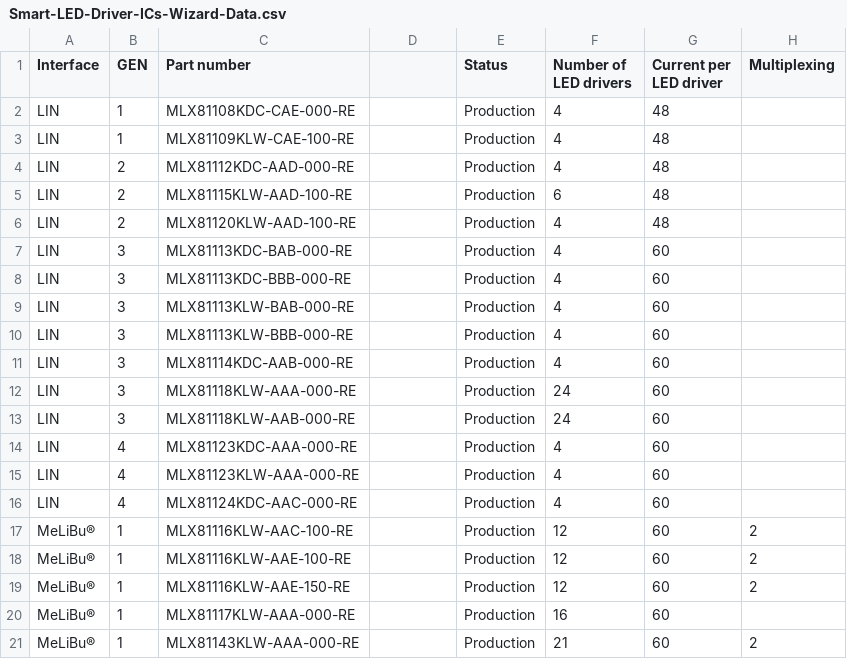
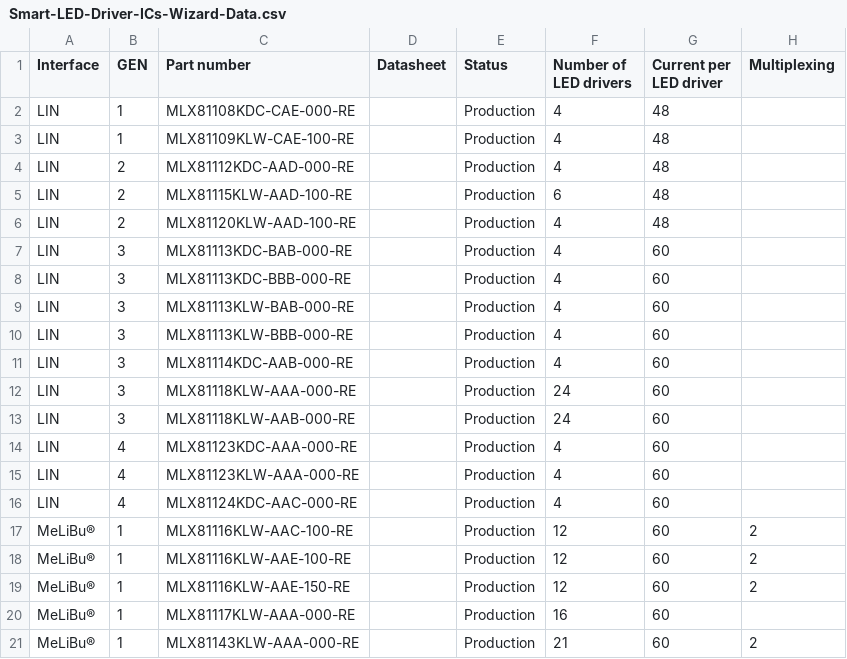
Before and after one commit to MelexisBC/Wizard---Smart-LED-Driver-ICs-Data, a CSV file: Smart-LED-Driver-ICs-Wizard-Data.csv, drawn as a sheet; only a part is shown; the diff names each change by its address in the sheet, - before the commit and + after, or states it on an @@ line.

Commit message:
Wizard - Smart LED driver ICs - Google sheet updated

```diff
--- a/Smart-LED-Driver-ICs-Wizard-Data.csv
+++ b/Smart-LED-Driver-ICs-Wizard-Data.csv
-D1: (empty)
+D1: Datasheet
```
